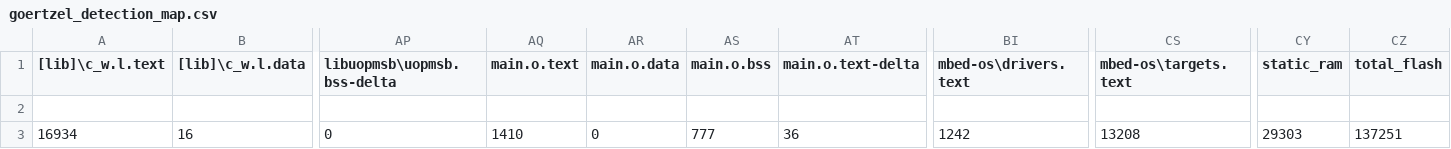
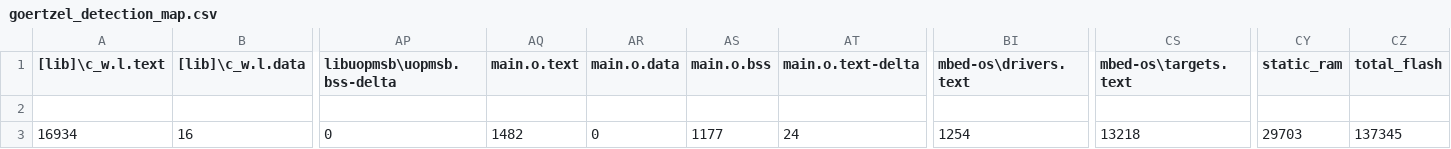
Before and after one commit to jaywebb67/ELEC347, a CSV file: goertzel_detection/BUILD/NUCLEO_F429ZI/ARMC6/goertzel_detection_map.csv, drawn as a sheet; only a part is shown, gaps mark what is left out; the diff names each change by its address in the sheet, - before the commit and + after, or states it on an @@ line.

```diff
--- a/goertzel_detection/BUILD/NUCLEO_F429ZI/ARMC6/goertzel_detection_map.csv
+++ b/goertzel_detection/BUILD/NUCLEO_F429ZI/ARMC6/goertzel_detection_map.csv
-AQ3 (main.o.text): 1410
+AQ3 (main.o.text): 1482
-AS3 (main.o.bss): 777
+AS3 (main.o.bss): 1177
-AT3 (main.o.text-delta): 36
+AT3 (main.o.text-delta): 24
-BI3 (mbed-os\drivers.text): 1242
+BI3 (mbed-os\drivers.text): 1254
-CS3 (mbed-os\targets.text): 13208
+CS3 (mbed-os\targets.text): 13218
-CY3 (static_ram): 29303
+CY3 (static_ram): 29703
-CZ3 (total_flash): 137251
+CZ3 (total_flash): 137345
```
Also changed, not shown: 10 other files.
